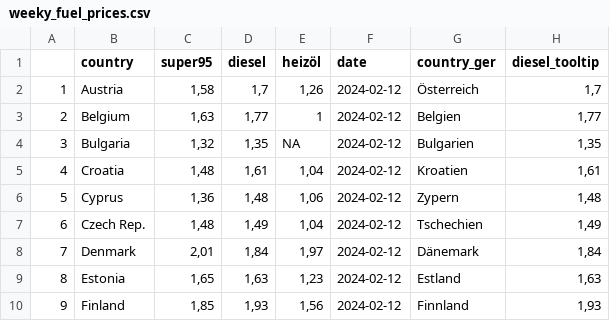
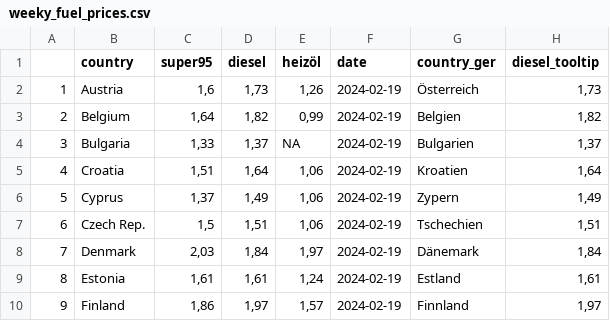
Before and after one commit to dstDatenjournalismus/2022-09-energieDashboard, a CSV file: R/output/weekly_fuel_prices/weeky_fuel_prices.csv, drawn as a sheet; only a part is shown; the diff covers the shown part only.

```diff
--- a/R/output/weekly_fuel_prices/weeky_fuel_prices.csv
+++ b/R/output/weekly_fuel_prices/weeky_fuel_prices.csv
@@ -1,10 +1,10 @@
 "","country","super95","diesel","heizöl","date","country_ger","diesel_tooltip"
-"1","Austria","1,58","1,7","1,26","2024-02-12","Österreich","1,7"
-"2","Belgium","1,63","1,77","1","2024-02-12","Belgien","1,77"
-"3","Bulgaria","1,32","1,35",NA,"2024-02-12","Bulgarien","1,35"
-"4","Croatia","1,48","1,61","1,04","2024-02-12","Kroatien","1,61"
-"5","Cyprus","1,36","1,48","1,06","2024-02-12","Zypern","1,48"
-"6","Czech Rep.","1,48","1,49","1,04","2024-02-12","Tschechien","1,49"
-"7","Denmark","2,01","1,84","1,97","2024-02-12","Dänemark","1,84"
-"8","Estonia","1,65","1,63","1,23","2024-02-12","Estland","1,63"
-"9","Finland","1,85","1,93","1,56","2024-02-12","Finnland","1,93"
+"1","Austria","1,6","1,73","1,26","2024-02-19","Österreich","1,73"
+"2","Belgium","1,64","1,82","0,99","2024-02-19","Belgien","1,82"
+"3","Bulgaria","1,33","1,37",NA,"2024-02-19","Bulgarien","1,37"
+"4","Croatia","1,51","1,64","1,06","2024-02-19","Kroatien","1,64"
+"5","Cyprus","1,37","1,49","1,06","2024-02-19","Zypern","1,49"
+"6","Czech Rep.","1,5","1,51","1,06","2024-02-19","Tschechien","1,51"
+"7","Denmark","2,03","1,84","1,97","2024-02-19","Dänemark","1,84"
+"8","Estonia","1,61","1,61","1,24","2024-02-19","Estland","1,61"
+"9","Finland","1,86","1,97","1,57","2024-02-19","Finnland","1,97"
```
Also changed, not shown: 78 edited cells elsewhere in this file.
